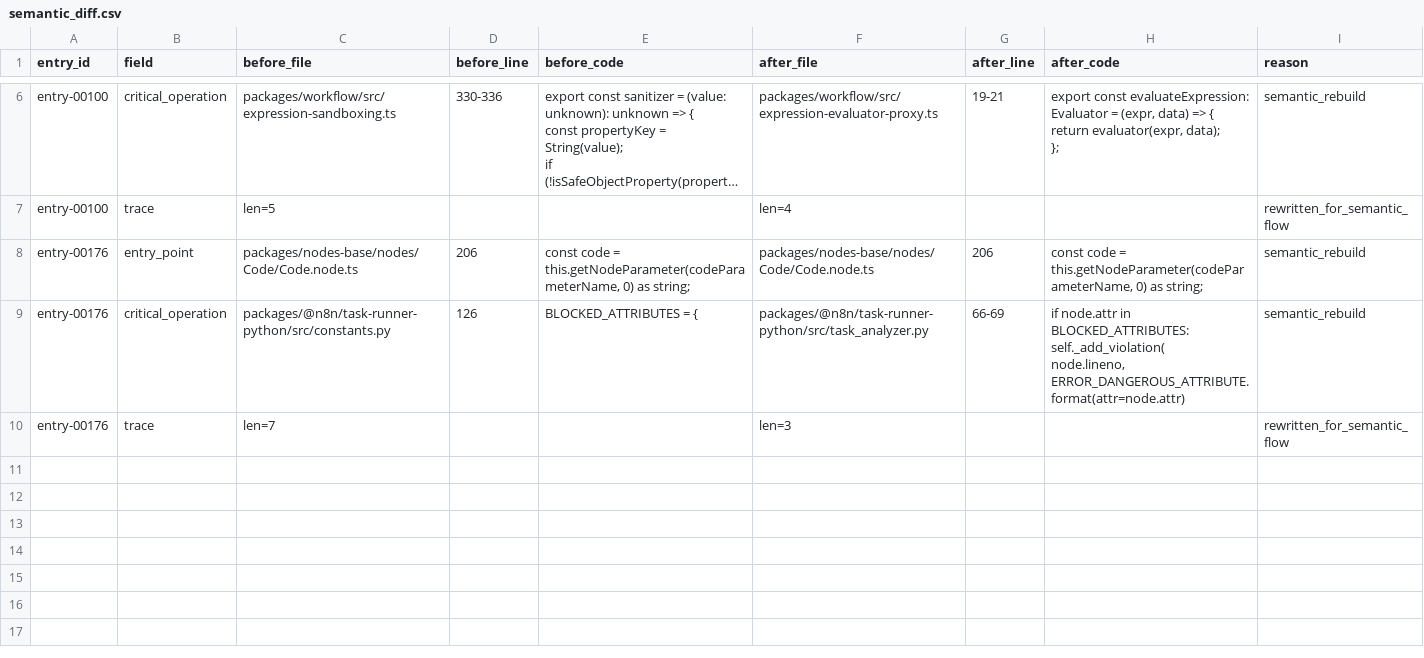
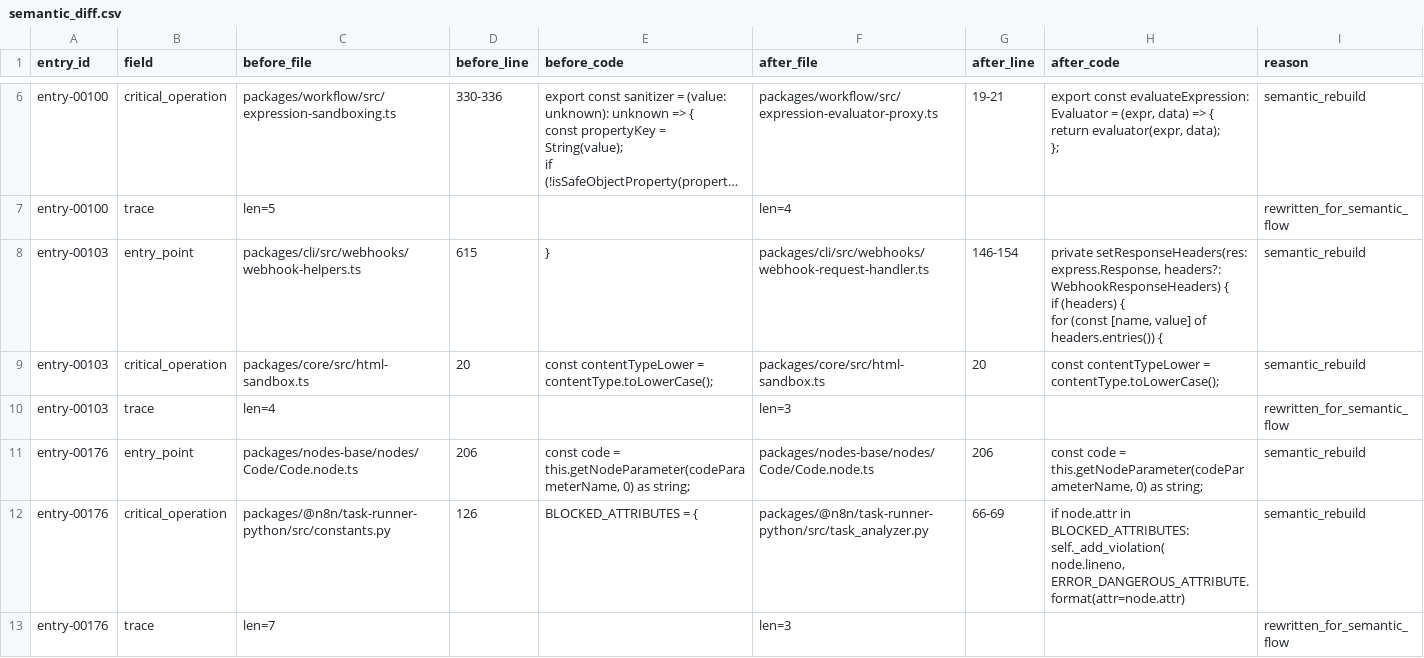
Before and after one commit to cgflag/VulnGym, a CSV file: tools/semantic_rebuild/out/semantic_diff.csv, drawn as a sheet; only a part is shown, gaps mark what is left out; long unchanged cells end in …; ↵ is a line break in a cell; the diff covers the shown part only; the diff names each change by its address in the sheet, - before the commit and + after, or states it on an @@ line.

```diff
--- a/tools/semantic_rebuild/out/semantic_diff.csv
+++ b/tools/semantic_rebuild/out/semantic_diff.csv
+row 8: entry-00103 | entry_point | packages/cli/src/webhooks/webhook-helpers.ts | 615 | } | packages/cli/src/webhooks/webhook-request-handler.ts | 146-154 | private setResponseHeaders(res: express.Response, headers?: WebhookResponseHeaders) { ↵ if (headers) { ↵ for (const [name, value] of headers.entries()) { | semantic_rebuild
+row 9: entry-00103 | critical_operation | packages/core/src/html-sandbox.ts | 20 | const contentTypeLower = contentType.toLowerCase(); | packages/core/src/html-sandbox.ts | 20 | const contentTypeLower = contentType.toLowerCase(); | semantic_rebuild
+row 10: entry-00103 | trace | len=4 |  |  | len=3 |  |  | rewritten_for_semantic_flow
```
Also changed, not shown: 6 added rows elsewhere in this file, 18 other files.
